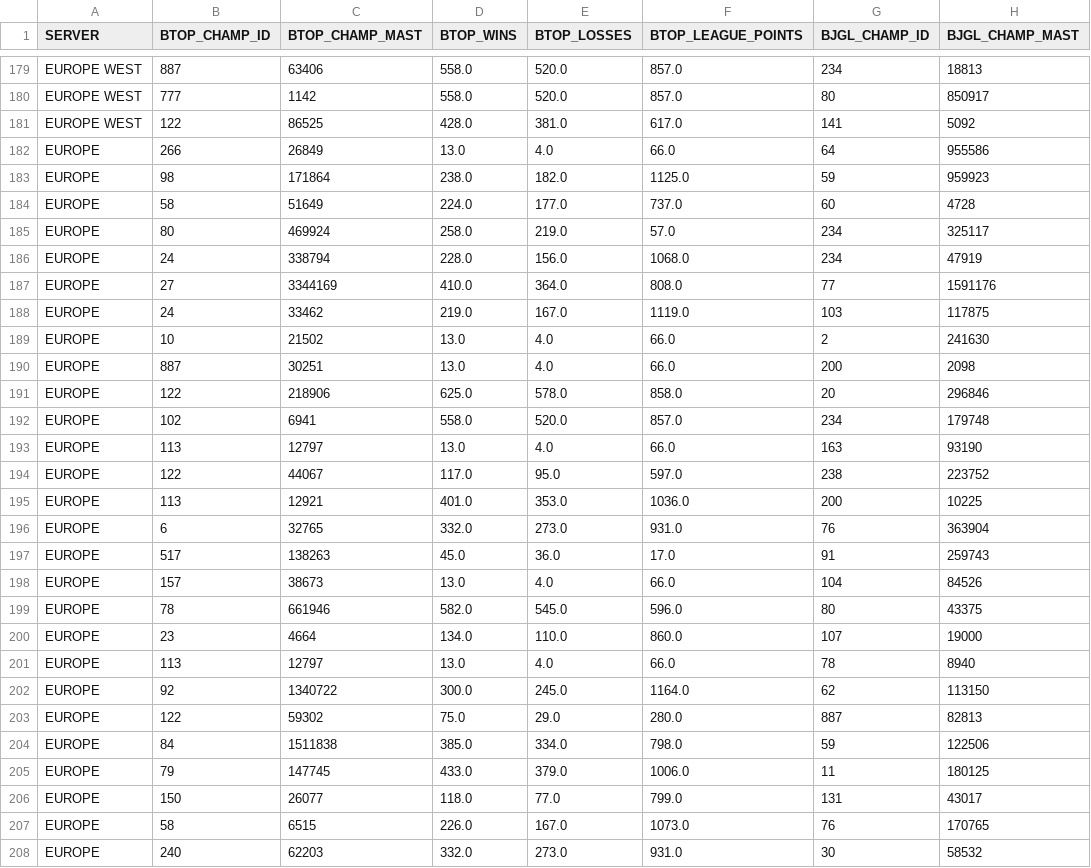
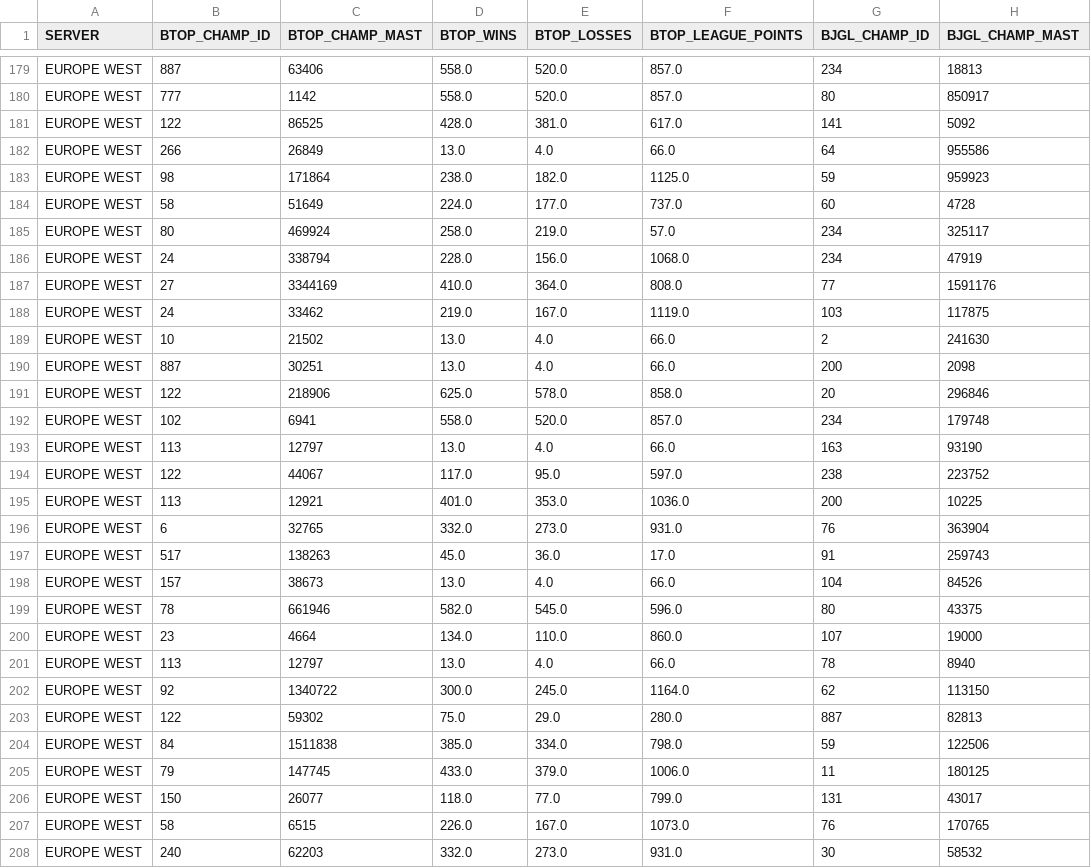
Before and after one commit to ktamkee/LHL-Final-Project, a CSV file: data/final_datasets/mid_game_data_1045.csv, drawn as a sheet; only a part is shown, gaps mark what is left out; the diff covers the shown part only; the diff names each change by its address in the sheet, - before the commit and + after, or states it on an @@ line.

Commit message:
expand dataset

```diff
--- a/data/final_datasets/mid_game_data_1045.csv
+++ b/data/final_datasets/mid_game_data_1045.csv
-A182:A208 (SERVER): EUROPE
+A182:A208 (SERVER): EUROPE WEST
```
Also changed, not shown: 155 edited cells elsewhere in this file, data/final_datasets/pre_game_data_1045.csv, 16 other files.
